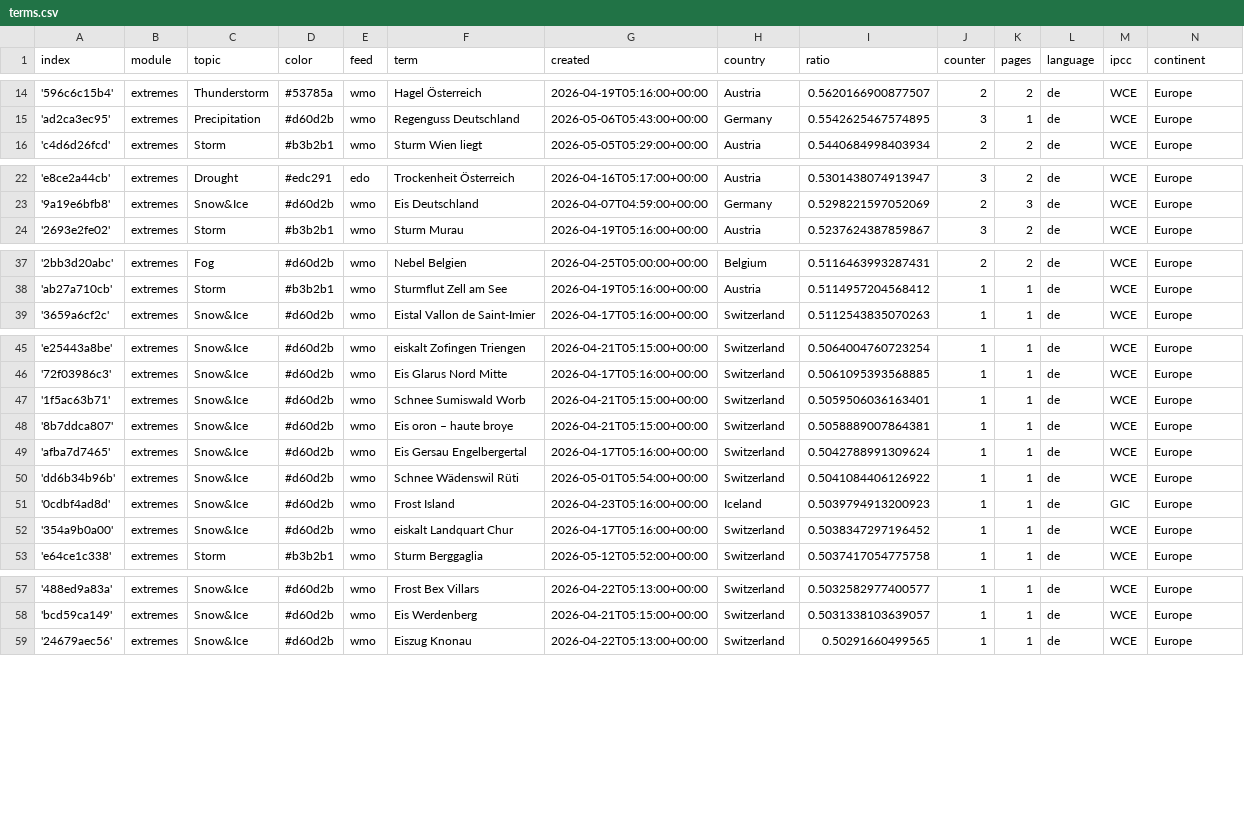
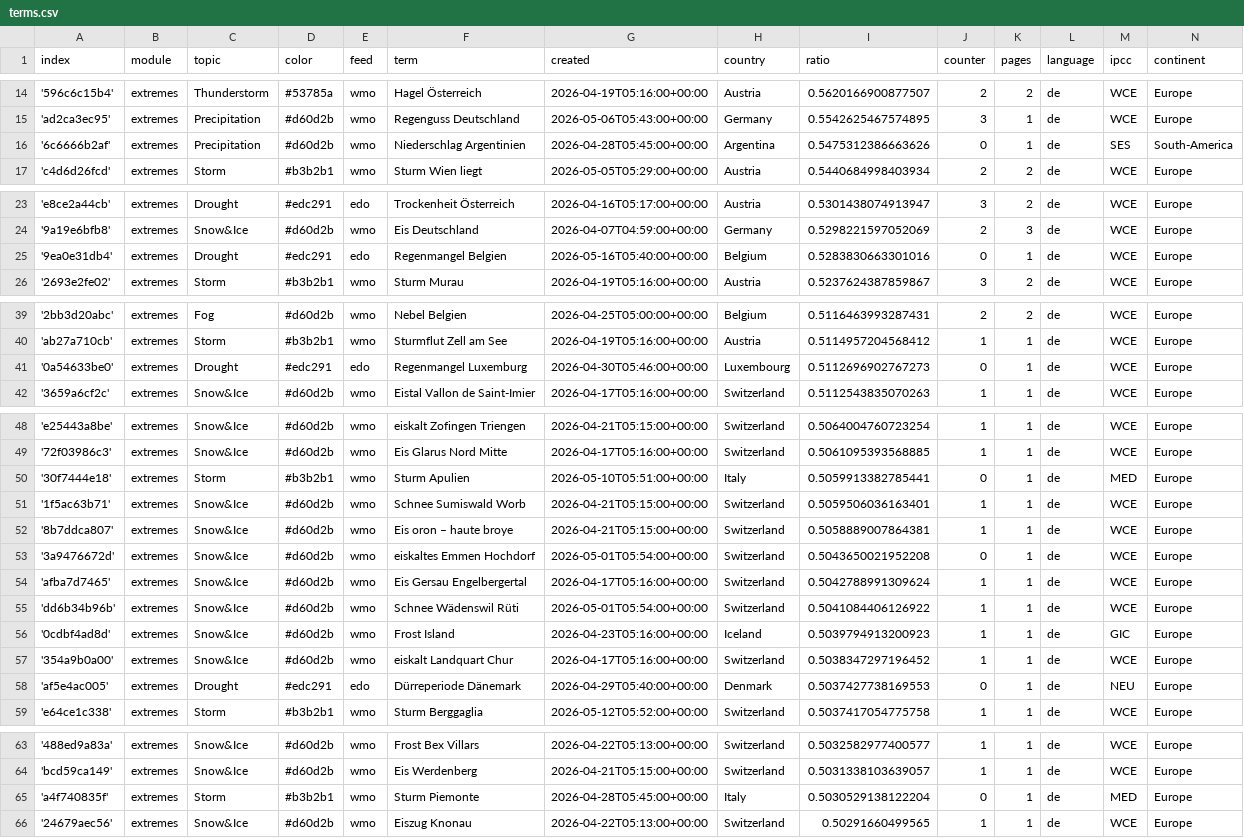
Before and after one commit to pg-ufr-news/germanExtremes, a CSV file: terms.csv, drawn as a sheet; only a part is shown, gaps mark what is left out; the diff covers the shown part only.

Commit message:
Commit from GitHub Actions (import:0.0)

```diff
--- a/terms.csv
+++ b/terms.csv
@@ -15,2 +15,3 @@ index,module,topic,color,feed,term,created,country,ratio,counter,pages,language,
 'ad2ca3ec95',extremes,Precipitation,#d60d2b,wmo,Regenguss Deutschland,2026-05-06T05:43:00+00:00,Germany,0.5542625467574895,3,1,de,WCE,Europe
+'6c6666b2af',extremes,Precipitation,#d60d2b,wmo,Niederschlag Argentinien,2026-04-28T05:45:00+00:00,Argentina,0.5475312386663626,0,1,de,SES,South-America
 'c4d6d26fcd',extremes,Storm,#b3b2b1,wmo,Sturm Wien liegt,2026-05-05T05:29:00+00:00,Austria,0.5440684998403934,2,2,de,WCE,Europe
@@ -23,2 +24,3 @@ index,module,topic,color,feed,term,created,country,ratio,counter,pages,language,
 '9a19e6bfb8',extremes,Snow&Ice,#d60d2b,wmo,Eis Deutschland,2026-04-07T04:59:00+00:00,Germany,0.5298221597052069,2,3,de,WCE,Europe
+'9ea0e31db4',extremes,Drought,#edc291,edo,Regenmangel Belgien,2026-05-16T05:40:00+00:00,Belgium,0.5283830663301016,0,1,de,WCE,Europe
 '2693e2fe02',extremes,Storm,#b3b2b1,wmo,Sturm Murau,2026-04-19T05:16:00+00:00,Austria,0.5237624387859867,3,2,de,WCE,Europe
@@ -38,2 +40,3 @@ index,module,topic,color,feed,term,created,country,ratio,counter,pages,language,
 'ab27a710cb',extremes,Storm,#b3b2b1,wmo,Sturmflut Zell am See,2026-04-19T05:16:00+00:00,Austria,0.5114957204568412,1,1,de,WCE,Europe
+'0a54633be0',extremes,Drought,#edc291,edo,Regenmangel Luxemburg,2026-04-30T05:46:00+00:00,Luxembourg,0.5112696902767273,0,1,de,WCE,Europe
 '3659a6cf2c',extremes,Snow&Ice,#d60d2b,wmo,Eistal Vallon de Saint-Imier,2026-04-17T05:16:00+00:00,Switzerland,0.5112543835070263,1,1,de,WCE,Europe
@@ -46,4 +49,6 @@ index,module,topic,color,feed,term,created,country,ratio,counter,pages,language,
 '72f03986c3',extremes,Snow&Ice,#d60d2b,wmo,Eis Glarus Nord Mitte,2026-04-17T05:16:00+00:00,Switzerland,0.5061095393568885,1,1,de,WCE,Europe
+'30f7444e18',extremes,Storm,#b3b2b1,wmo,Sturm Apulien,2026-05-10T05:51:00+00:00,Italy,0.5059913382785441,0,1,de,MED,Europe
 '1f5ac63b71',extremes,Snow&Ice,#d60d2b,wmo,Schnee Sumiswald Worb,2026-04-21T05:15:00+00:00,Switzerland,0.5059506036163401,1,1,de,WCE,Europe
 '8b7ddca807',extremes,Snow&Ice,#d60d2b,wmo,Eis oron – haute broye,2026-04-21T05:15:00+00:00,Switzerland,0.5058889007864381,1,1,de,WCE,Europe
+'3a9476672d',extremes,Snow&Ice,#d60d2b,wmo,eiskaltes Emmen Hochdorf,2026-05-01T05:54:00+00:00,Switzerland,0.5043650021952208,0,1,de,WCE,Europe
 'afba7d7465',extremes,Snow&Ice,#d60d2b,wmo,Eis Gersau Engelbergertal,2026-04-17T05:16:00+00:00,Switzerland,0.5042788991309624,1,1,de,WCE,Europe
@@ -52,2 +57,3 @@ index,module,topic,color,feed,term,created,country,ratio,counter,pages,language,
 '354a9b0a00',extremes,Snow&Ice,#d60d2b,wmo,eiskalt Landquart Chur,2026-04-17T05:16:00+00:00,Switzerland,0.5038347297196452,1,1,de,WCE,Europe
+'af5e4ac005',extremes,Drought,#edc291,edo,Dürreperiode Dänemark,2026-04-29T05:40:00+00:00,Denmark,0.5037427738169553,0,1,de,NEU,Europe
 'e64ce1c338',extremes,Storm,#b3b2b1,wmo,Sturm Berggaglia,2026-05-12T05:52:00+00:00,Switzerland,0.5037417054775758,1,1,de,WCE,Europe
@@ -58,2 +64,3 @@ index,module,topic,color,feed,term,created,country,ratio,counter,pages,language,
 'bcd59ca149',extremes,Snow&Ice,#d60d2b,wmo,Eis Werdenberg,2026-04-21T05:15:00+00:00,Switzerland,0.5031338103639057,1,1,de,WCE,Europe
+'a4f740835f',extremes,Storm,#b3b2b1,wmo,Sturm Piemonte,2026-04-28T05:45:00+00:00,Italy,0.5030529138122204,0,1,de,MED,Europe
 '24679aec56',extremes,Snow&Ice,#d60d2b,wmo,Eiszug Knonau,2026-04-22T05:13:00+00:00,Switzerland,0.50291660499565,1,1,de,WCE,Europe
```
Also changed, not shown: 1 added row and 8 edited cells elsewhere in this file.
